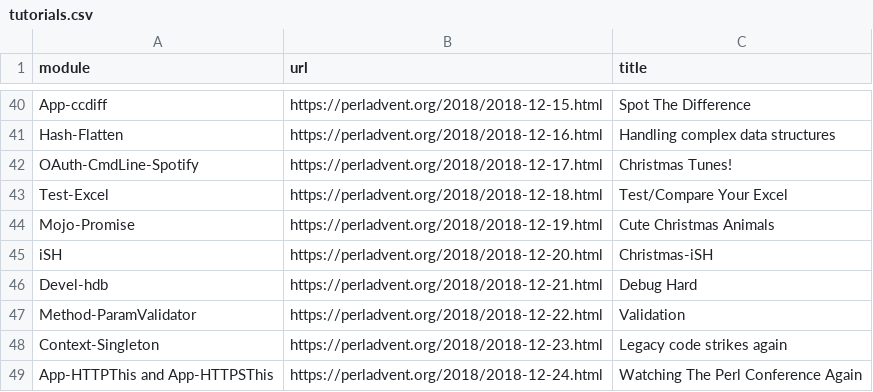
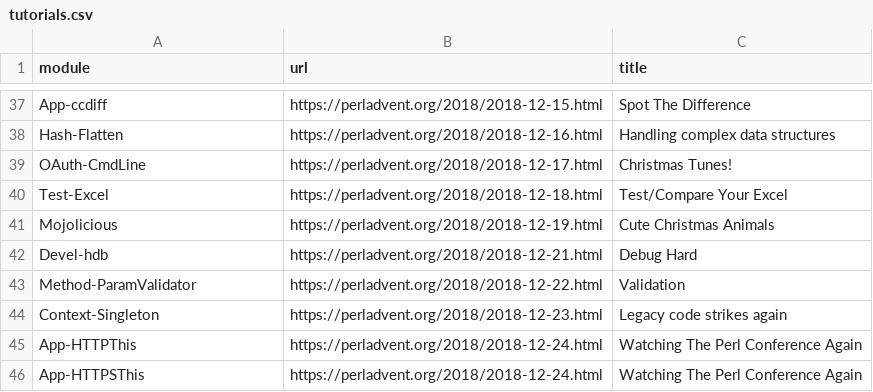
Before and after one commit to davorg/learncpan, a CSV file: tutorials.csv, drawn as a sheet; only a part is shown, gaps mark what is left out; the diff covers the shown part only.

```diff
--- a/tutorials.csv
+++ b/tutorials.csv
@@ -41,6 +38,5 @@ App-ccdiff,https://perladvent.org/2018/2018-12-15.html,Spot The Difference
 Hash-Flatten,https://perladvent.org/2018/2018-12-16.html,Handling complex data structures
-OAuth-CmdLine-Spotify,https://perladvent.org/2018/2018-12-17.html,Christmas Tunes!
+OAuth-CmdLine,https://perladvent.org/2018/2018-12-17.html,Christmas Tunes!
 Test-Excel,https://perladvent.org/2018/2018-12-18.html,Test/Compare Your Excel
-Mojo-Promise,https://perladvent.org/2018/2018-12-19.html,Cute Christmas Animals
-iSH,https://perladvent.org/2018/2018-12-20.html,Christmas-iSH
+Mojolicious,https://perladvent.org/2018/2018-12-19.html,Cute Christmas Animals
 Devel-hdb,https://perladvent.org/2018/2018-12-21.html,Debug Hard
@@ -48,2 +44,3 @@ Method-ParamValidator,https://perladvent.org/2018/2018-12-22.html,Validation
 Context-Singleton,https://perladvent.org/2018/2018-12-23.html,Legacy code strikes again
-App-HTTPThis and App-HTTPSThis,https://perladvent.org/2018/2018-12-24.html,Watching The Perl Conference Again
+App-HTTPThis,https://perladvent.org/2018/2018-12-24.html,Watching The Perl Conference Again
+App-HTTPSThis,https://perladvent.org/2018/2018-12-24.html,Watching The Perl Conference Again
```
Also changed, not shown: 3 removed rows and 13 edited cells elsewhere in this file, 1 other file.
